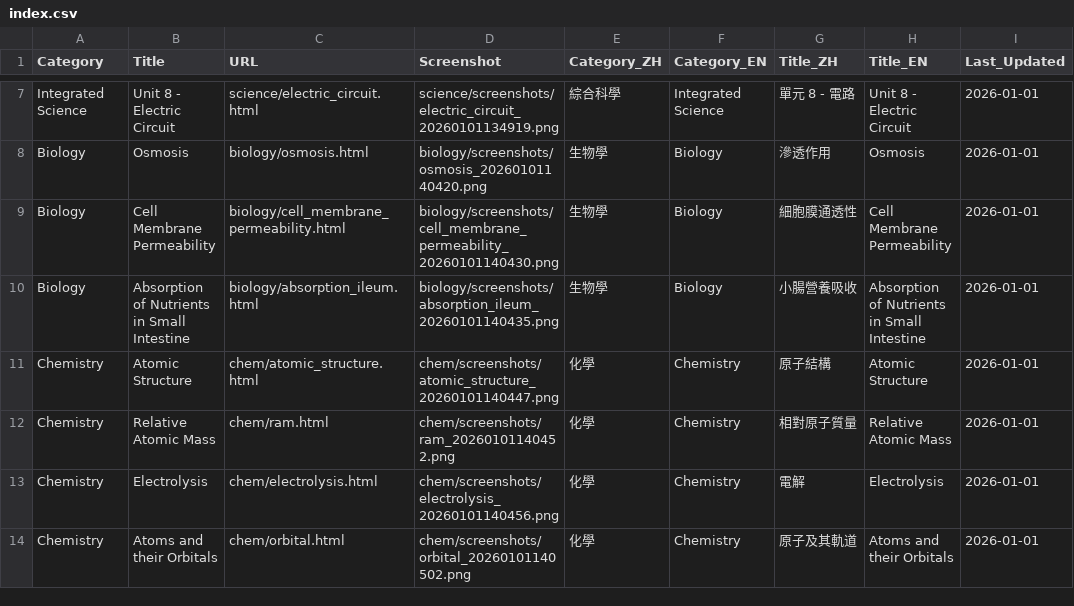
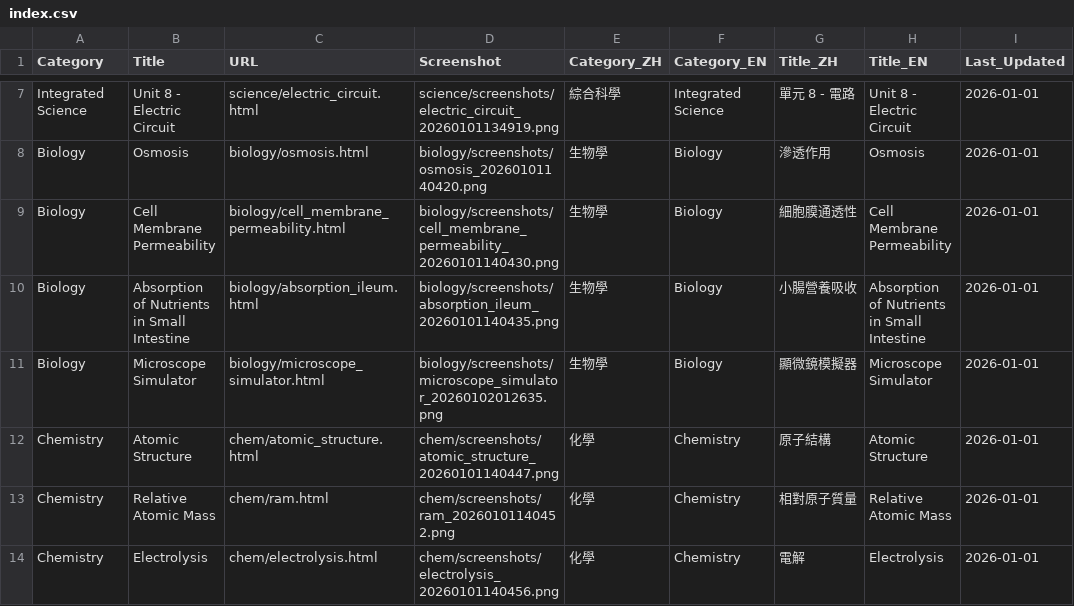
Before and after one commit to qos-lkb/science_sims, a CSV file: index.csv, drawn as a sheet; only a part is shown, gaps mark what is left out; the shorter side is filled out with more unchanged rows.

Commit message:
2026-01-02 - Added Microscope

```diff
--- a/index.csv
+++ b/index.csv
@@ -10,2 +10,3 @@ Biology,Cell Membrane Permeability,biology/cell_membrane_permeability.html,biolo
 Biology,Absorption of Nutrients in Small Intestine,biology/absorption_ileum.html,biology/screenshots/absorption_ileum_20260101140435.png,生物學,Biology,小腸營養吸收,Absorption of Nutrients in Small Intestine,2026-01-01
+Biology,Microscope Simulator,biology/microscope_simulator.html,biology/screenshots/microscope_simulator_20260102012635.png,生物學,Biology,顯微鏡模擬器,Microscope Simulator,2026-01-01
 Chemistry,Atomic Structure,chem/atomic_structure.html,chem/screenshots/atomic_structure_20260101140447.png,化學,Chemistry,原子結構,Atomic Structure,2026-01-01
```
Also changed, not shown: 4 other files.
